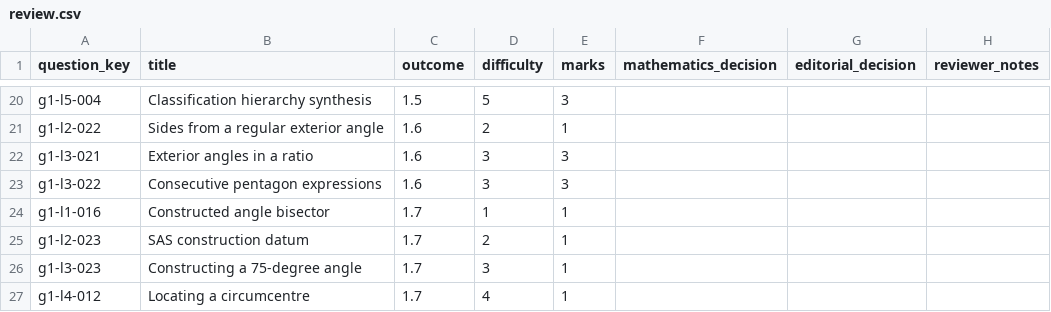
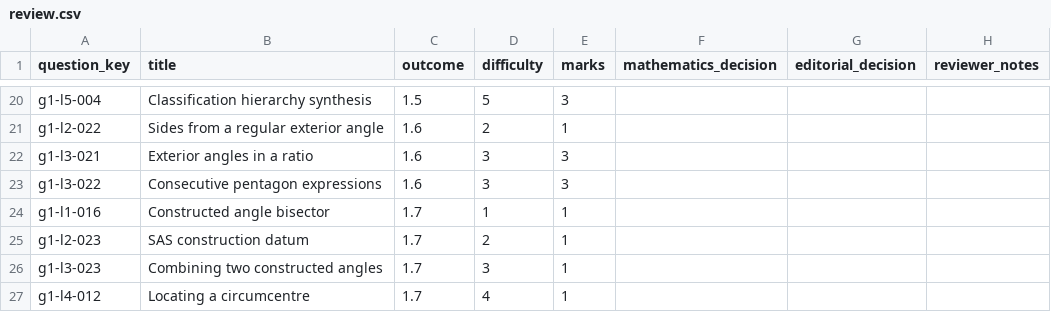
Before and after one commit to Willedward/asean_academy, a CSV file: backend_resources/question_bank/g3_math/secondary_1/g1/v1/review_packets/g3-sec1-g1-b003/review.csv, drawn as a sheet; only a part is shown, gaps mark what is left out.

```diff
--- a/backend_resources/question_bank/g3_math/secondary_1/g1/v1/review_packets/g3-sec1-g1-b003/review.csv
+++ b/backend_resources/question_bank/g3_math/secondary_1/g1/v1/review_packets/g3-sec1-g1-b003/review.csv
@@ -25,3 +25,3 @@ g1-l1-016,Constructed angle bisector,1.7,1,1,,,
 g1-l2-023,SAS construction datum,1.7,2,1,,,
-g1-l3-023,Constructing a 75-degree angle,1.7,3,1,,,
+g1-l3-023,Combining two constructed angles,1.7,3,1,,,
 g1-l4-012,Locating a circumcentre,1.7,4,1,,,
```
Also changed, not shown: 20 other files.
